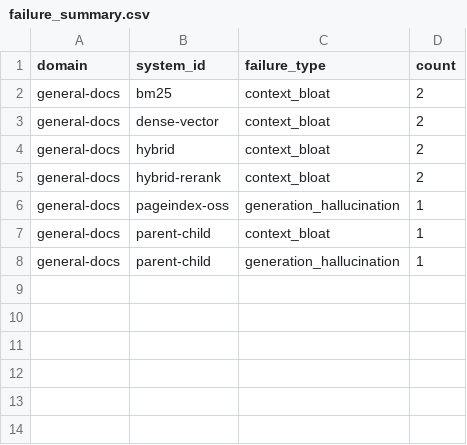
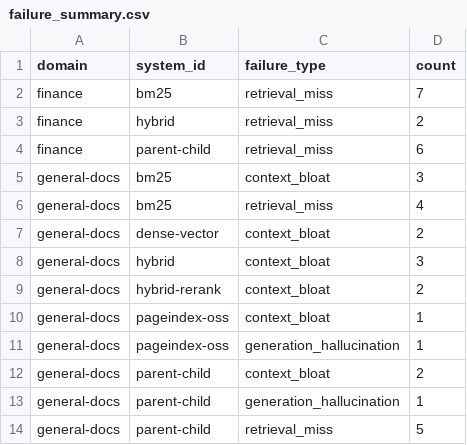
Before and after one commit to haxlys/rag-benchmark, a CSV file: results/failure_summary.csv, drawn as a sheet.

```diff
--- a/results/failure_summary.csv
+++ b/results/failure_summary.csv
@@ -1,8 +1,14 @@
 domain,system_id,failure_type,count
-general-docs,bm25,context_bloat,2
+finance,bm25,retrieval_miss,7
+finance,hybrid,retrieval_miss,2
+finance,parent-child,retrieval_miss,6
+general-docs,bm25,context_bloat,3
+general-docs,bm25,retrieval_miss,4
 general-docs,dense-vector,context_bloat,2
-general-docs,hybrid,context_bloat,2
+general-docs,hybrid,context_bloat,3
 general-docs,hybrid-rerank,context_bloat,2
+general-docs,pageindex-oss,context_bloat,1
 general-docs,pageindex-oss,generation_hallucination,1
-general-docs,parent-child,context_bloat,1
+general-docs,parent-child,context_bloat,2
 general-docs,parent-child,generation_hallucination,1
+general-docs,parent-child,retrieval_miss,5
```
Also changed, not shown: results/category_summary.csv, results/recommendations.csv, 14 other files.
